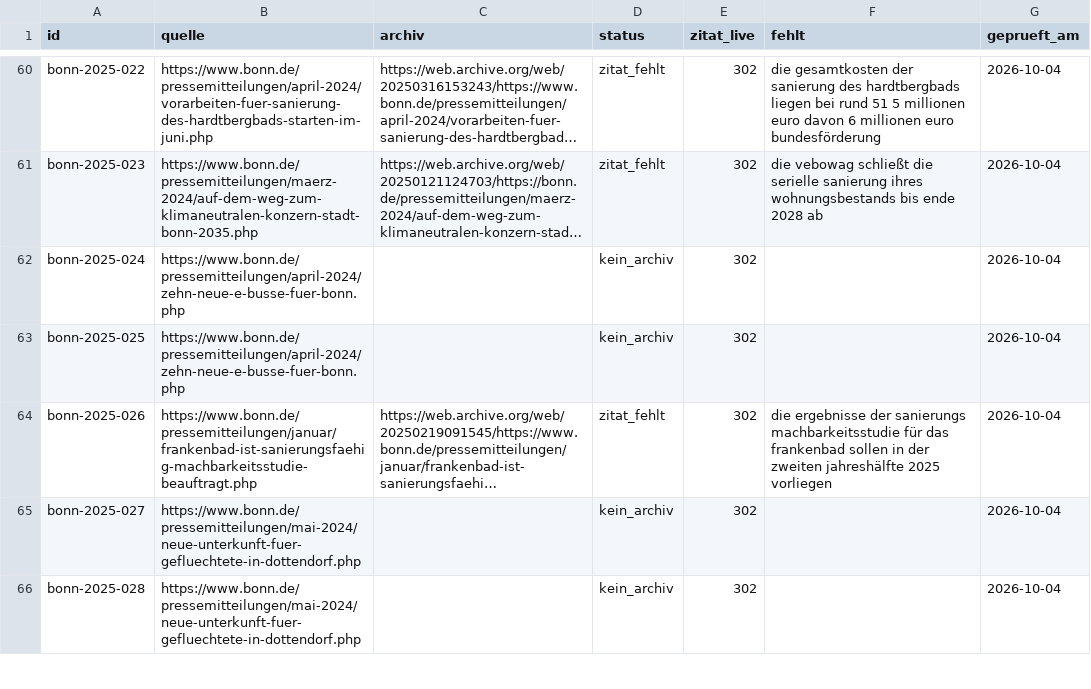
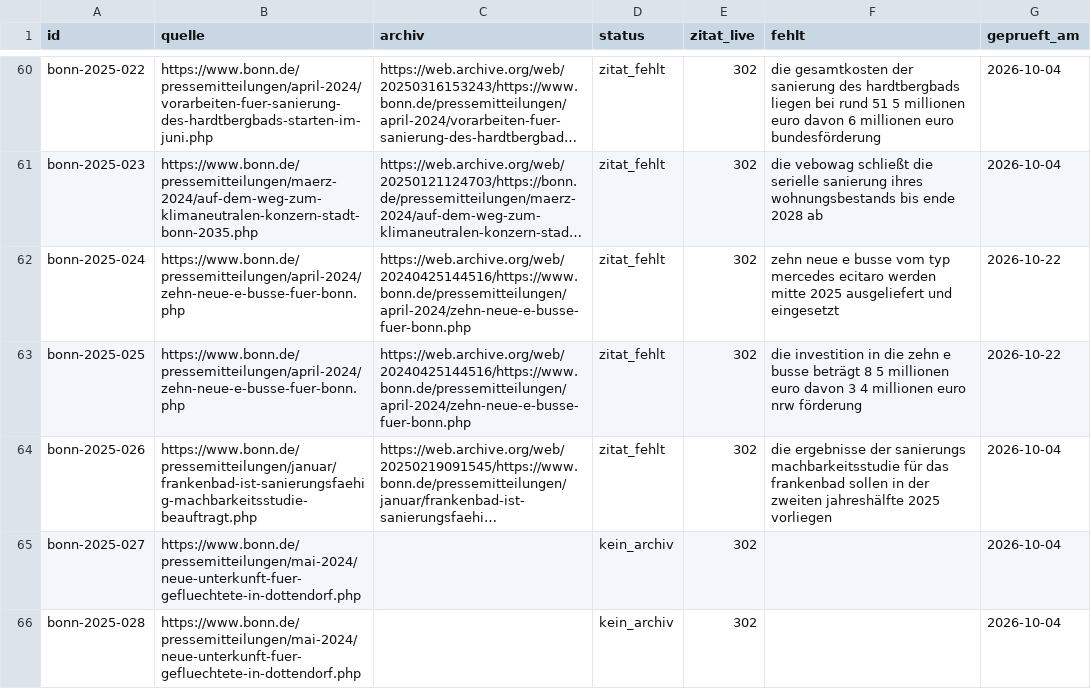
Before and after one commit to Felix3c/festgehalten, a CSV file: recherche/archiv-quellen.csv, drawn as a sheet; only a part is shown, gaps mark what is left out; long unchanged cells end in …; the diff names each change by its address in the sheet, - before the commit and + after, or states it on an @@ line.

```diff
--- a/recherche/archiv-quellen.csv
+++ b/recherche/archiv-quellen.csv
-C62:C63 (archiv): (empty)
+C62:C63 (archiv): https://web.archive.org/web/20240425144516/https://www.bonn.de/pressemitteilungen/april-2024/zehn-neue-e-busse-fuer-bonn.php
-D62:D63 (status): kein_archiv
+D62:D63 (status): zitat_fehlt
-F62 (fehlt): (empty)
+F62 (fehlt): zehn neue e busse vom typ mercedes ecitaro werden mitte 2025 ausgeliefert und eingesetzt
-G62:G63 (geprueft_am): 2026-10-04
+G62:G63 (geprueft_am): 2026-10-22
-F63 (fehlt): (empty)
+F63 (fehlt): die investition in die zehn e busse beträgt 8 5 millionen euro davon 3 4 millionen euro nrw förderung
```
Also changed, not shown: 2 other files.
